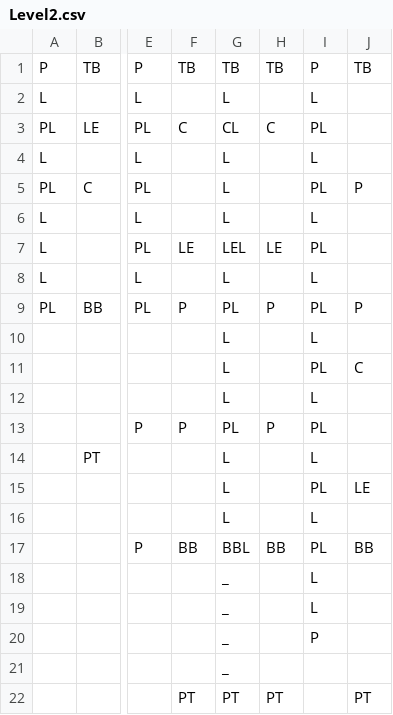
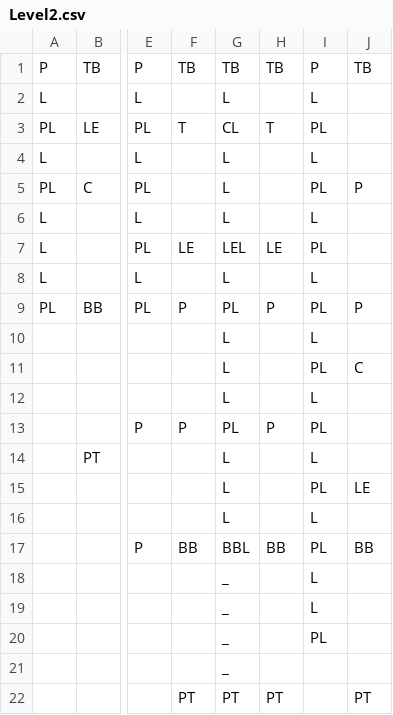
Before and after one commit to SimonSchaep/GameEngine, a CSV file: Game/Data/Level2.csv, drawn as a sheet; only a part is shown, gaps mark what is left out; the diff names each change by its address in the sheet, - before the commit and + after, or states it on an @@ line.

```diff
--- a/Game/Data/Level2.csv
+++ b/Game/Data/Level2.csv
-F3: C
+F3: T
-H3: C
+H3: T
-I20: P
+I20: PL
```
Also changed, not shown: Data/Level2.csv, 18 other files.
